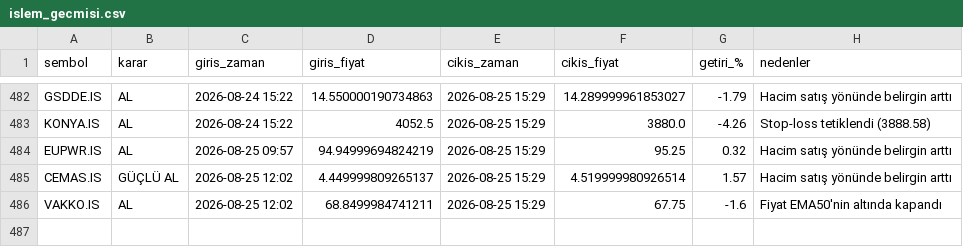
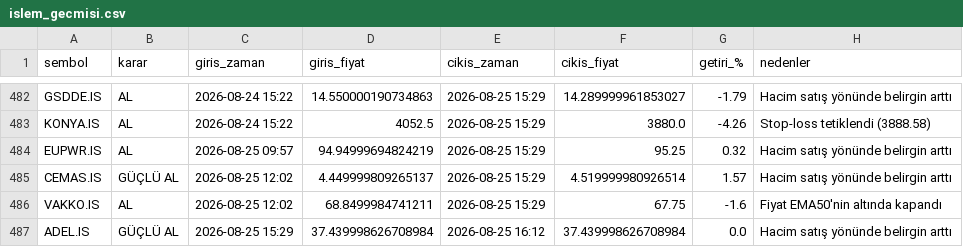
Before and after one commit to cotanakosmanbeyaz-droid/Hisse_arama, a CSV file: islem_gecmisi.csv, drawn as a sheet; only a part is shown, gaps mark what is left out; the diff names each change by its address in the sheet, - before the commit and + after, or states it on an @@ line.

```diff
--- a/islem_gecmisi.csv
+++ b/islem_gecmisi.csv
+row 487: ADEL.IS | GÜÇLÜ AL | 2026-08-25 15:29 | 37.439998626708984 | 2026-08-25 16:12 | 37.439998626708984 | 0.0 | Hacim satış yönünde belirgin arttı
```
Also changed, not shown: 1 other file.
